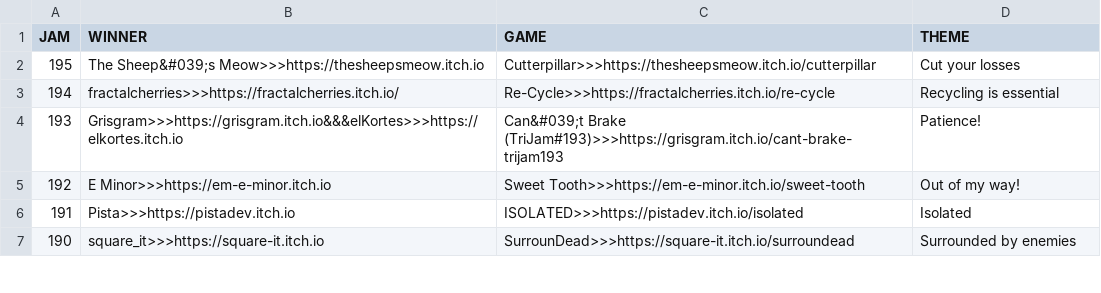
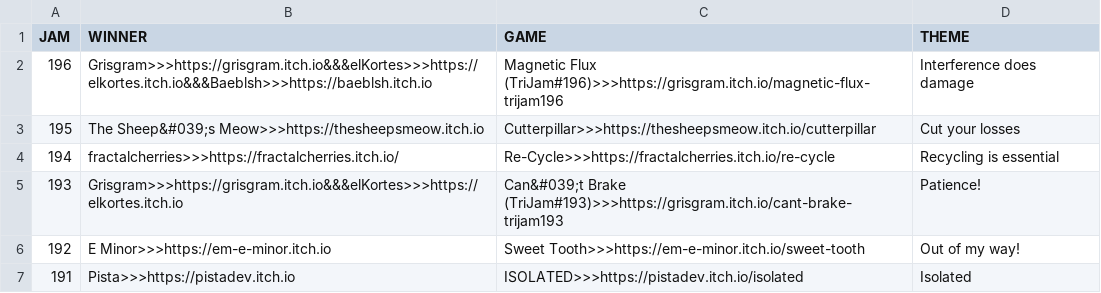
Before and after one commit to ZpeedTube/trijam, a CSV file: docs/data/winners.csv, drawn as a sheet; only a part is shown; the shorter side is filled out with more unchanged rows; the diff names each change by its address in the sheet, - before the commit and + after, or states it on an @@ line.

Commit message:
Auto-updated by MatejsBalodis

```diff
--- a/docs/data/winners.csv
+++ b/docs/data/winners.csv
+row 2: 196 | Grisgram>>>https://grisgram.itch.io&&&elKortes>>>https://elkortes.itch.io&&&Baeblsh>>>https://baeblsh.itch.io | Magnetic Flux (TriJam#196)>>>https://grisgram.itch.io/magnetic-flux-trijam196 | Interference does damage
```
